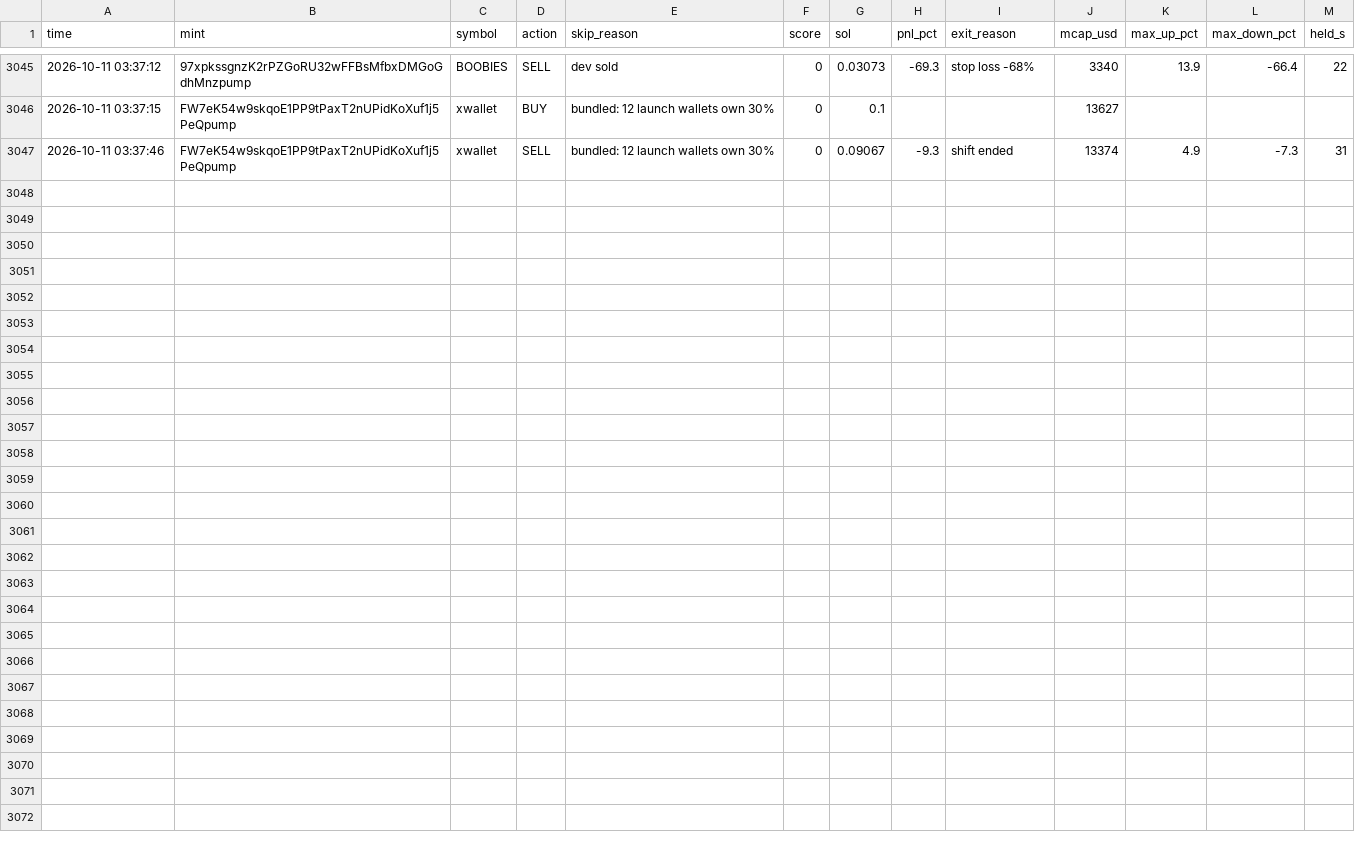
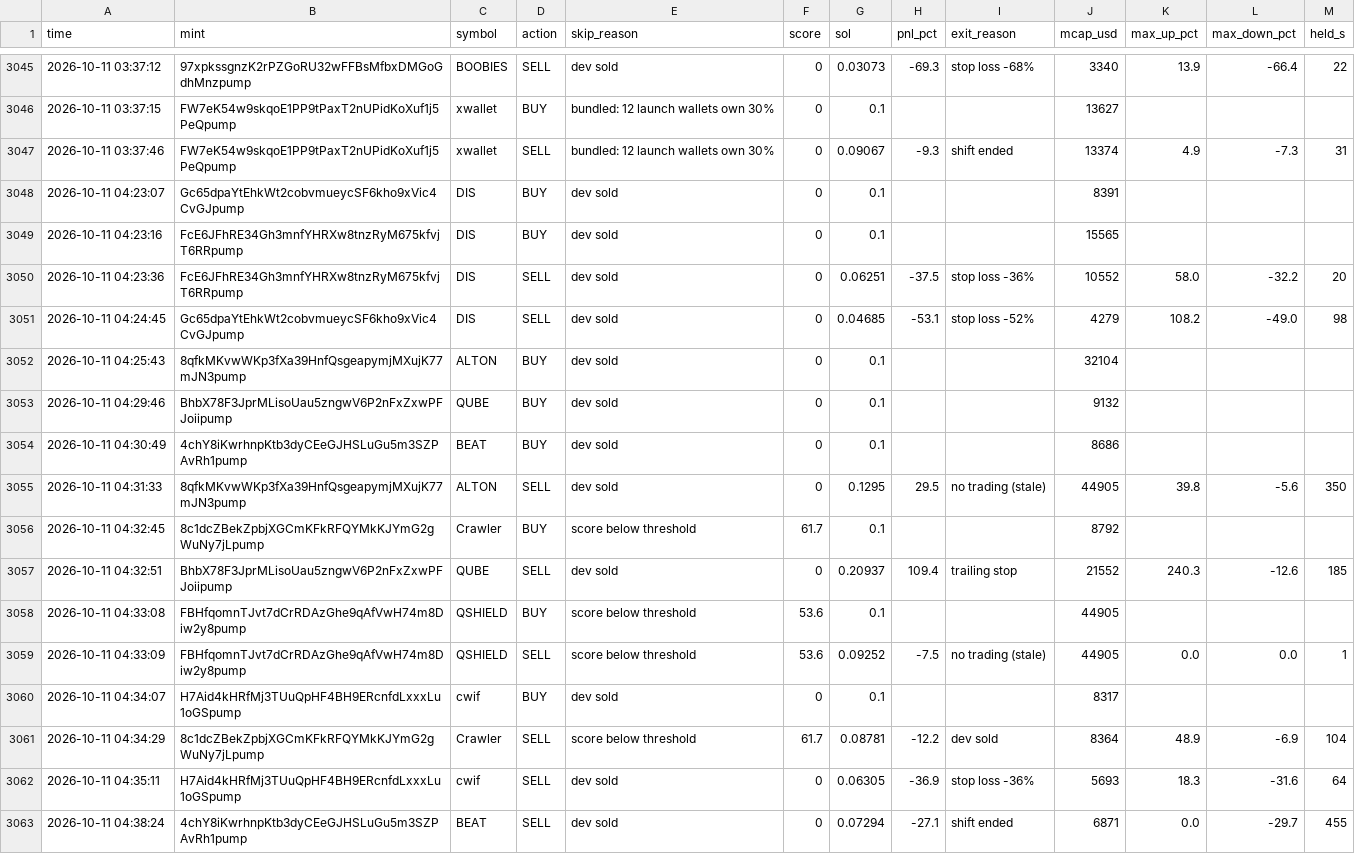
Before and after one commit to Avilliana/Pump-bot, a CSV file: logs/shadow_trades.csv, drawn as a sheet; only a part is shown, gaps mark what is left out.

```diff
--- a/logs/shadow_trades.csv
+++ b/logs/shadow_trades.csv
@@ -3047 +3047,17 @@ time,mint,symbol,action,skip_reason,score,sol,pnl_pct,exit_reason,mcap_usd,max_u
 2026-10-11 03:37:46,FW7eK54w9skqoE1PP9tPaxT2nUPidKoXuf1j5PeQpump,xwallet,SELL,bundled: 12 launch wallets own 30%,0,0.09067,-9.3,shift ended,13374,4.9,-7.3,31
+2026-10-11 04:23:07,Gc65dpaYtEhkWt2cobvmueycSF6kho9xVic4CvGJpump,DIS,BUY,dev sold,0,0.1,,,8391,,,
+2026-10-11 04:23:16,FcE6JFhRE34Gh3mnfYHRXw8tnzRyM675kfvjT6RRpump,DIS,BUY,dev sold,0,0.1,,,15565,,,
+2026-10-11 04:23:36,FcE6JFhRE34Gh3mnfYHRXw8tnzRyM675kfvjT6RRpump,DIS,SELL,dev sold,0,0.06251,-37.5,stop loss -36%,10552,58.0,-32.2,20
+2026-10-11 04:24:45,Gc65dpaYtEhkWt2cobvmueycSF6kho9xVic4CvGJpump,DIS,SELL,dev sold,0,0.04685,-53.1,stop loss -52%,4279,108.2,-49.0,98
+2026-10-11 04:25:43,8qfkMKvwWKp3fXa39HnfQsgeapymjMXujK77mJN3pump,ALTON,BUY,dev sold,0,0.1,,,32104,,,
+2026-10-11 04:29:46,BhbX78F3JprMLisoUau5zngwV6P2nFxZxwPFJoiipump,QUBE,BUY,dev sold,0,0.1,,,9132,,,
+2026-10-11 04:30:49,4chY8iKwrhnpKtb3dyCEeGJHSLuGu5m3SZPAvRh1pump,BEAT,BUY,dev sold,0,0.1,,,8686,,,
+2026-10-11 04:31:33,8qfkMKvwWKp3fXa39HnfQsgeapymjMXujK77mJN3pump,ALTON,SELL,dev sold,0,0.1295,29.5,no trading (stale),44905,39.8,-5.6,350
+2026-10-11 04:32:45,8c1dcZBekZpbjXGCmKFkRFQYMkKJYmG2gWuNy7jLpump,Crawler,BUY,score below threshold,61.7,0.1,,,8792,,,
+2026-10-11 04:32:51,BhbX78F3JprMLisoUau5zngwV6P2nFxZxwPFJoiipump,QUBE,SELL,dev sold,0,0.20937,109.4,trailing stop,21552,240.3,-12.6,185
+2026-10-11 04:33:08,FBHfqomnTJvt7dCrRDAzGhe9qAfVwH74m8Diw2y8pump,QSHIELD,BUY,score below threshold,53.6,0.1,,,44905,,,
+2026-10-11 04:33:09,FBHfqomnTJvt7dCrRDAzGhe9qAfVwH74m8Diw2y8pump,QSHIELD,SELL,score below threshold,53.6,0.09252,-7.5,no trading (stale),44905,0.0,0.0,1
+2026-10-11 04:34:07,H7Aid4kHRfMj3TUuQpHF4BH9ERcnfdLxxxLu1oGSpump,cwif,BUY,dev sold,0,0.1,,,8317,,,
+2026-10-11 04:34:29,8c1dcZBekZpbjXGCmKFkRFQYMkKJYmG2gWuNy7jLpump,Crawler,SELL,score below threshold,61.7,0.08781,-12.2,dev sold,8364,48.9,-6.9,104
+2026-10-11 04:35:11,H7Aid4kHRfMj3TUuQpHF4BH9ERcnfdLxxxLu1oGSpump,cwif,SELL,dev sold,0,0.06305,-36.9,stop loss -36%,5693,18.3,-31.6,64
+2026-10-11 04:38:24,4chY8iKwrhnpKtb3dyCEeGJHSLuGu5m3SZPAvRh1pump,BEAT,SELL,dev sold,0,0.07294,-27.1,shift ended,6871,0.0,-29.7,455
```
Also changed, not shown: logs/equity.csv, 2 other files.
